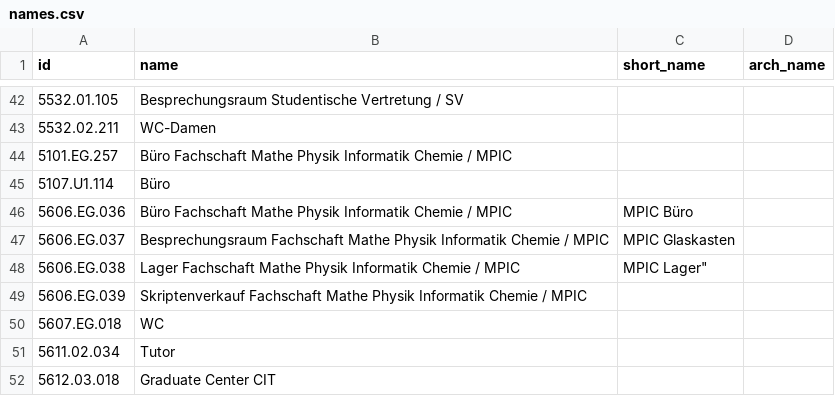
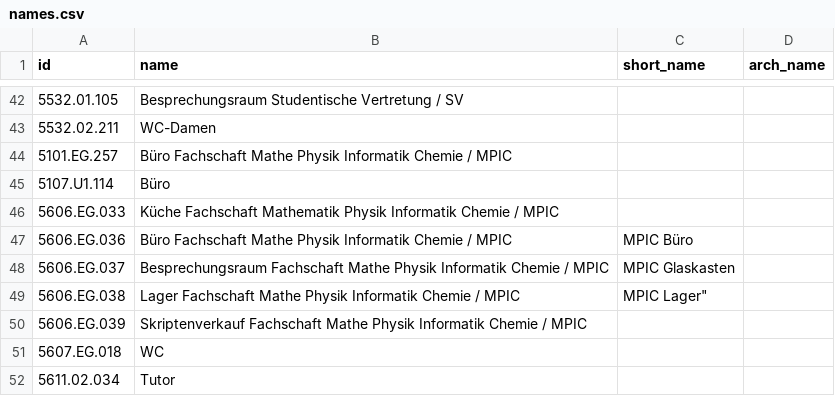
Before and after one commit to TUM-Dev/NavigaTUM, a CSV file: data/sources/names.csv, drawn as a sheet; only a part is shown, gaps mark what is left out; the shorter side is filled out with more unchanged rows; the diff names each change by its address in the sheet, - before the commit and + after, or states it on an @@ line.

Commit message:
chore(data): 2 property edits (#3367)
2 property edits

Co-authored-by: GitHub Actions <actions@github.com>

```diff
--- a/data/sources/names.csv
+++ b/data/sources/names.csv
+row 46: 5606.EG.033 | Küche Fachschaft Mathematik Physik Informatik Chemie / MPIC
```
Also changed, not shown: data/sources/usages.csv.
